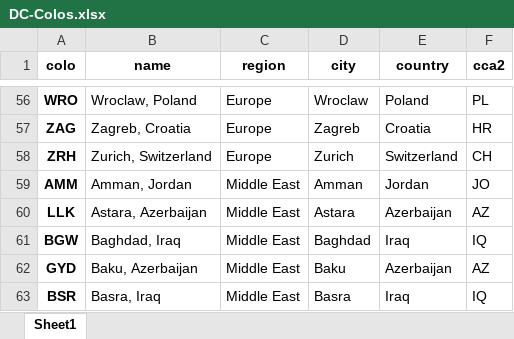
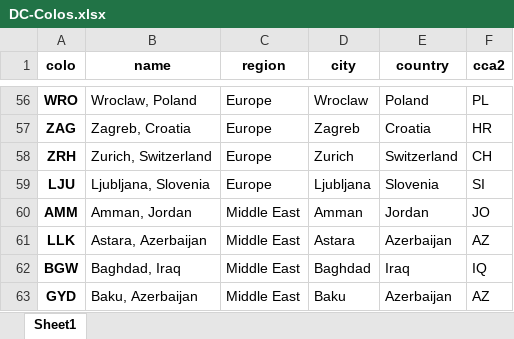
Before and after one commit to adamb/cloudflare-colo-list, an Excel workbook: DC-Colos.xlsx, sheet Sheet1, drawn as a sheet; only a part is shown, gaps mark what is left out; the shorter side is filled out with more unchanged rows; values as stored, in another font and other column widths than the file's, no borders; the diff names each change by its address in the sheet, - before the commit and + after, or states it on an @@ line.

```diff
--- a/DC-Colos.xlsx (sheet Sheet1)
+++ b/DC-Colos.xlsx (sheet Sheet1)
+row 59: LJU | Ljubljana, Slovenia | Europe | Ljubljana | Slovenia | SI
```
Also changed, not shown: 2 other files.
